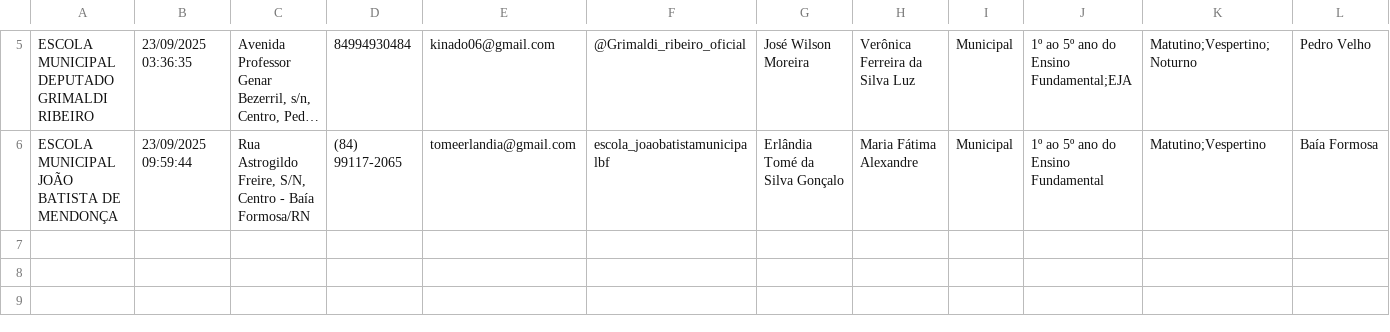
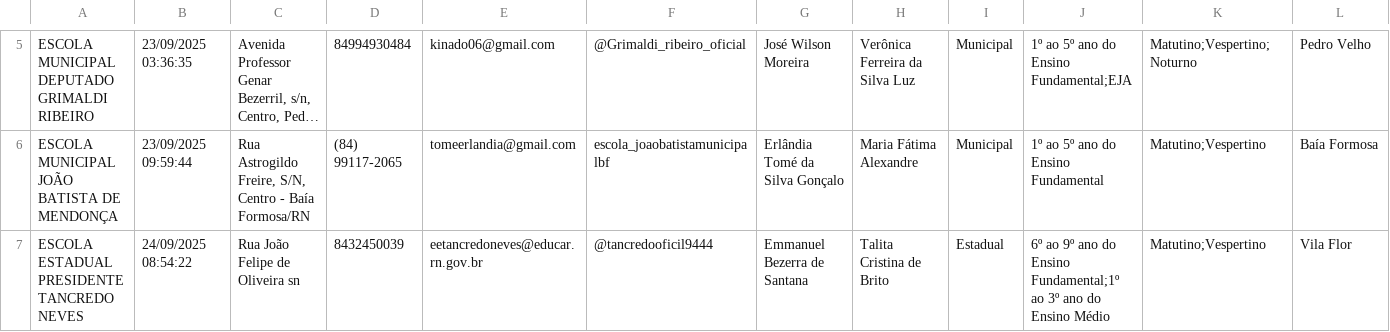
Before and after one commit to RafaelGalvaoRN/monitor_escolar, a CSV file: data/eixo_Identificacao_Escola.csv, drawn as a sheet; only a part is shown, gaps mark what is left out; long unchanged cells end in …; rows hold the shown columns only; the diff names each change by its address in the sheet, - before the commit and + after, or states it on an @@ line.

```diff
--- a/data/eixo_Identificacao_Escola.csv
+++ b/data/eixo_Identificacao_Escola.csv
+row 7: ESCOLA ESTADUAL PRESIDENTE TANCREDO NEVES | 24/09/2025 08:54:22 | Rua João Felipe de Oliveira sn | 8432450039 | eetancredoneves@educar.rn.gov.br | @tancredooficil9444 | Emmanuel Bezerra de Santana | Talita Cristina de Brito | Estadual | 6º ao 9º ano do Ensino Fundamental;1º ao 3º ano do Ensino Médio | Matutino;Vespertino | Vila Flor
```
Also changed, not shown: data/eixo_Alunos.csv, data/eixo_Estrutura_Fisica_Funcionamento.csv, 14 other files.
